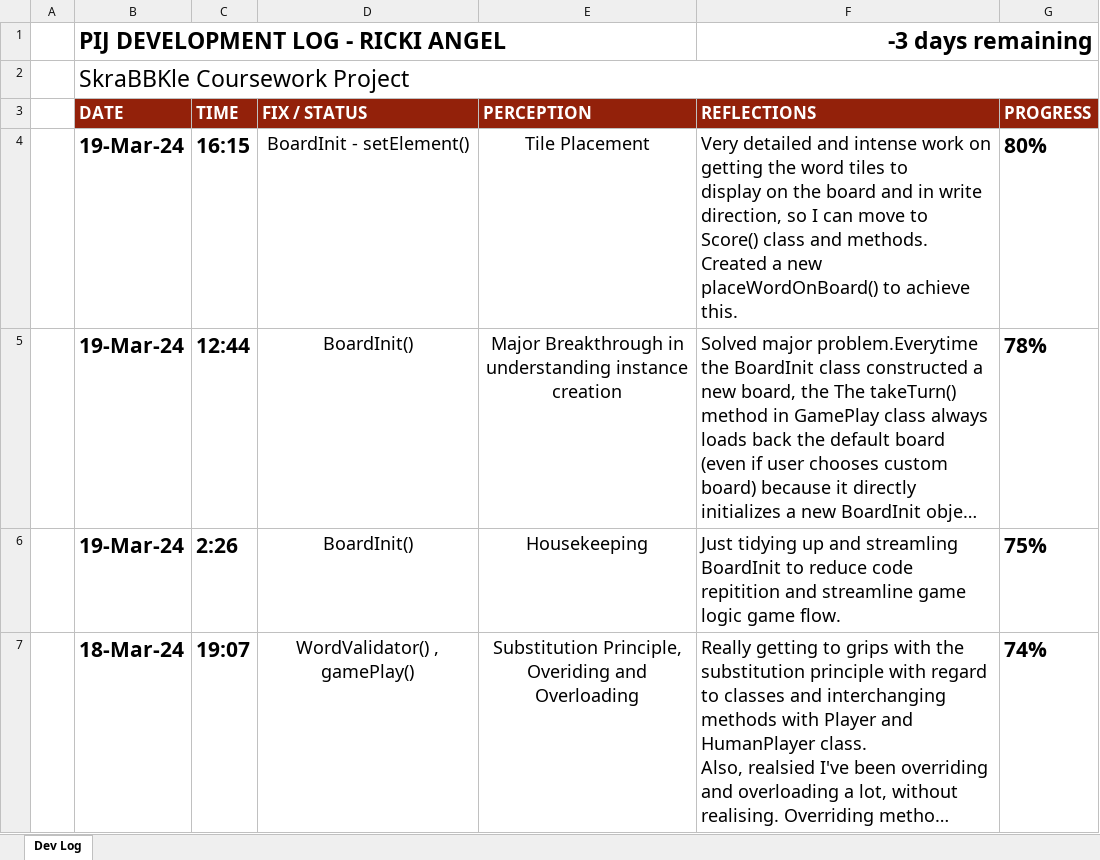
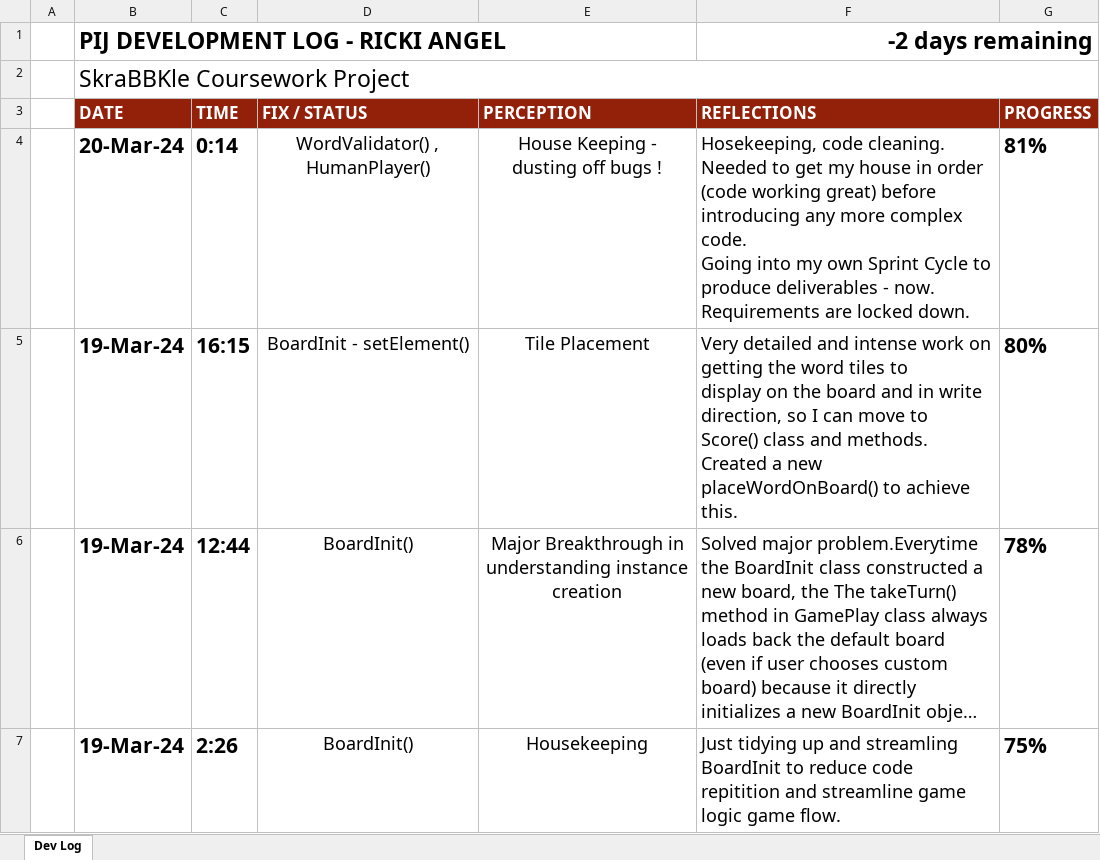
Before and after one commit to TechAngelX/Skrabble, an Excel workbook: Ancillary Docs/Development Log.xlsx, sheet Dev Log, drawn as a sheet; only a part is shown; the shorter side is filled out with more unchanged rows; long unchanged cells end in …; values as stored, in another font and other column widths than the file's, no borders; charts and pictures and conditional formats not drawn; ↵ is a line break in a cell; the diff names each change by its address in the sheet, - before the commit and + after, or states it on an @@ line.

Commit message:
WordValidator(), HumanPlayer() Housekeeping / Bug fixing.

```diff
--- a/Ancillary Docs/Development Log.xlsx (sheet Dev Log)
+++ b/Ancillary Docs/Development Log.xlsx (sheet Dev Log)
-F1 (REFLECTIONS): -3 days remaining
+F1 (REFLECTIONS): -2 days remaining
+row 4:  | 20-Mar-24 | 0:14 | WordValidator() , HumanPlayer() | House Keeping - dusting off bugs ! | Hosekeeping, code cleaning. Needed to get my house in order (code working great) before ↵ introducing any more complex code. ↵ Going into my own Sprint Cycle to produce deliverables - now. Requirements are locked down. | 81%
```
Also changed, not shown: charts or pictures, 2 other files.
